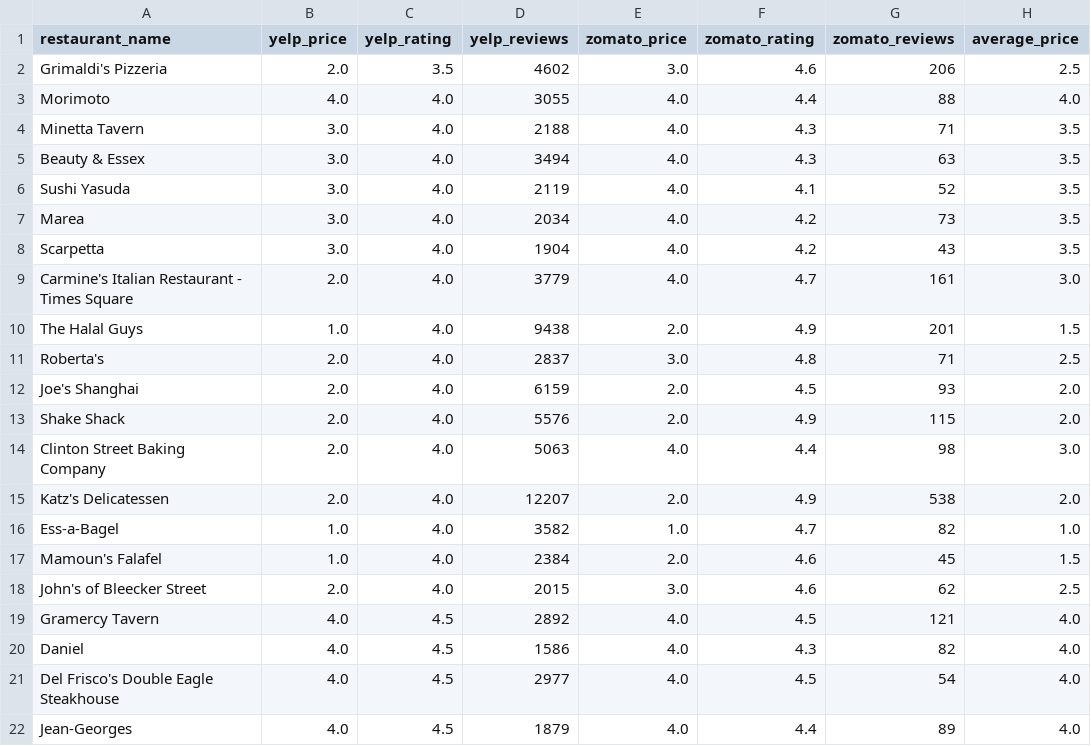
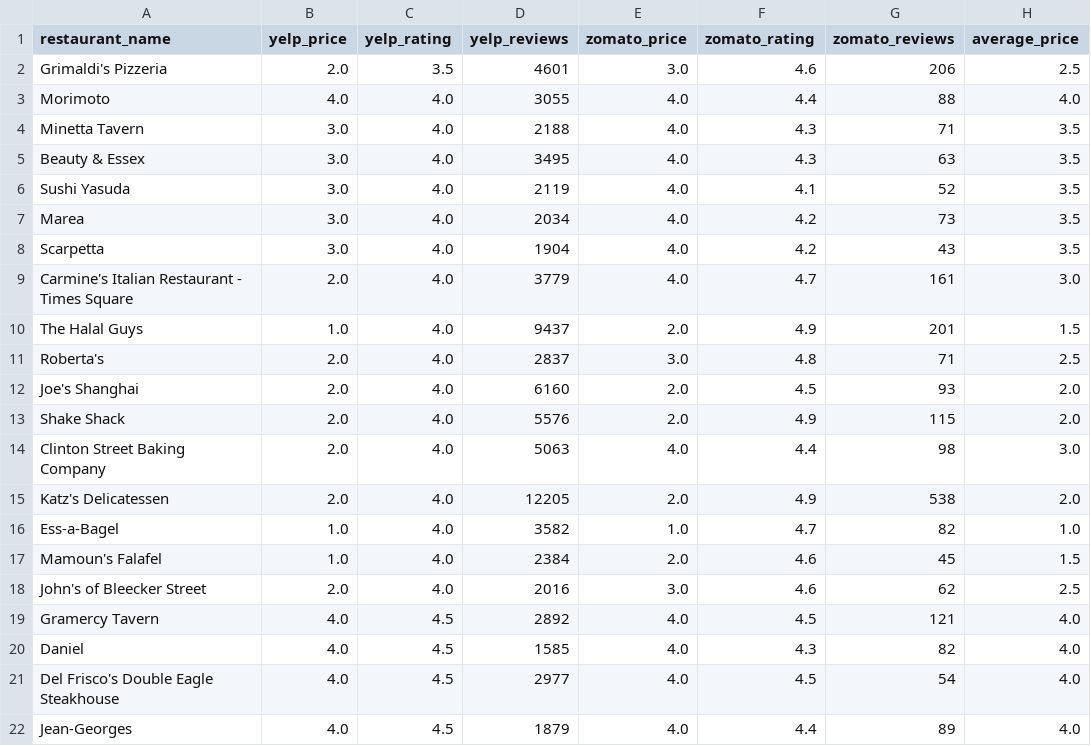
Before and after one commit to uddhav99/Wine-and-Dine, a CSV file: Calculations.csv, drawn as a sheet; only a part is shown; the diff names each change by its address in the sheet, - before the commit and + after, or states it on an @@ line.

Commit message:
Fixed Yelp tables and updated visualizations

```diff
--- a/Calculations.csv
+++ b/Calculations.csv
-D2 (yelp_reviews): 4602
+D2 (yelp_reviews): 4601
-D5 (yelp_reviews): 3494
+D5 (yelp_reviews): 3495
-D10 (yelp_reviews): 9438
+D10 (yelp_reviews): 9437
-D12 (yelp_reviews): 6159
+D12 (yelp_reviews): 6160
-D15 (yelp_reviews): 12207
+D15 (yelp_reviews): 12205
-D18 (yelp_reviews): 2015
+D18 (yelp_reviews): 2016
-D20 (yelp_reviews): 1586
+D20 (yelp_reviews): 1585
```
Also changed, not shown: 8 other files.
